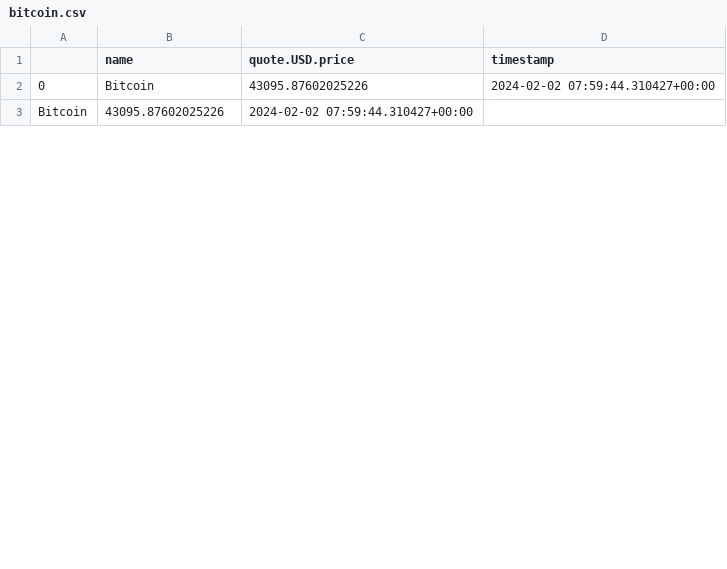
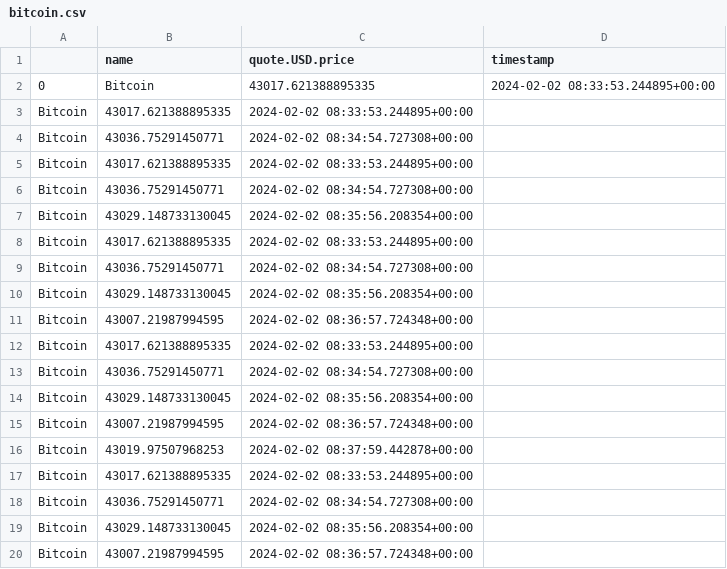
Before and after one commit to KajusMartynkinas/crypto_currency_tracker, a CSV file: bitcoin.csv, drawn as a sheet; only a part is shown; the diff covers the shown part only.

```diff
--- a/bitcoin.csv
+++ b/bitcoin.csv
@@ -1,3 +1,20 @@
 ,name,quote.USD.price,timestamp
-0,Bitcoin,43095.87602025226,2024-02-02 07:59:44.310427+00:00
-Bitcoin,43095.87602025226,2024-02-02 07:59:44.310427+00:00
+0,Bitcoin,43017.621388895335,2024-02-02 08:33:53.244895+00:00
+Bitcoin,43017.621388895335,2024-02-02 08:33:53.244895+00:00
+Bitcoin,43036.75291450771,2024-02-02 08:34:54.727308+00:00
+Bitcoin,43017.621388895335,2024-02-02 08:33:53.244895+00:00
+Bitcoin,43036.75291450771,2024-02-02 08:34:54.727308+00:00
+Bitcoin,43029.148733130045,2024-02-02 08:35:56.208354+00:00
+Bitcoin,43017.621388895335,2024-02-02 08:33:53.244895+00:00
+Bitcoin,43036.75291450771,2024-02-02 08:34:54.727308+00:00
+Bitcoin,43029.148733130045,2024-02-02 08:35:56.208354+00:00
+Bitcoin,43007.21987994595,2024-02-02 08:36:57.724348+00:00
+Bitcoin,43017.621388895335,2024-02-02 08:33:53.244895+00:00
+Bitcoin,43036.75291450771,2024-02-02 08:34:54.727308+00:00
+Bitcoin,43029.148733130045,2024-02-02 08:35:56.208354+00:00
+Bitcoin,43007.21987994595,2024-02-02 08:36:57.724348+00:00
+Bitcoin,43019.97507968253,2024-02-02 08:37:59.442878+00:00
+Bitcoin,43017.621388895335,2024-02-02 08:33:53.244895+00:00
+Bitcoin,43036.75291450771,2024-02-02 08:34:54.727308+00:00
+Bitcoin,43029.148733130045,2024-02-02 08:35:56.208354+00:00
+Bitcoin,43007.21987994595,2024-02-02 08:36:57.724348+00:00
```
Also changed, not shown: 34 added rows and 4 edited cells elsewhere in this file, 4 other files.
